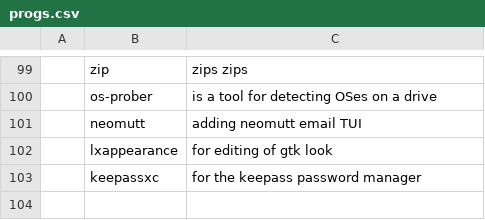
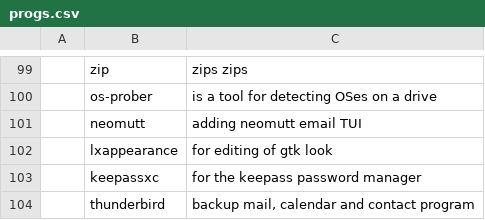
Before and after one commit to tiyn/larbs, a CSV file: progs.csv, drawn as a sheet; only a part is shown, gaps mark what is left out; the diff names each change by its address in the sheet, - before the commit and + after, or states it on an @@ line.

Commit message:
0.0.5 adding thunderbird

```diff
--- a/progs.csv
+++ b/progs.csv
+row 104:  | thunderbird | backup mail, calendar and contact program
```
Also changed, not shown: 1 other file.
